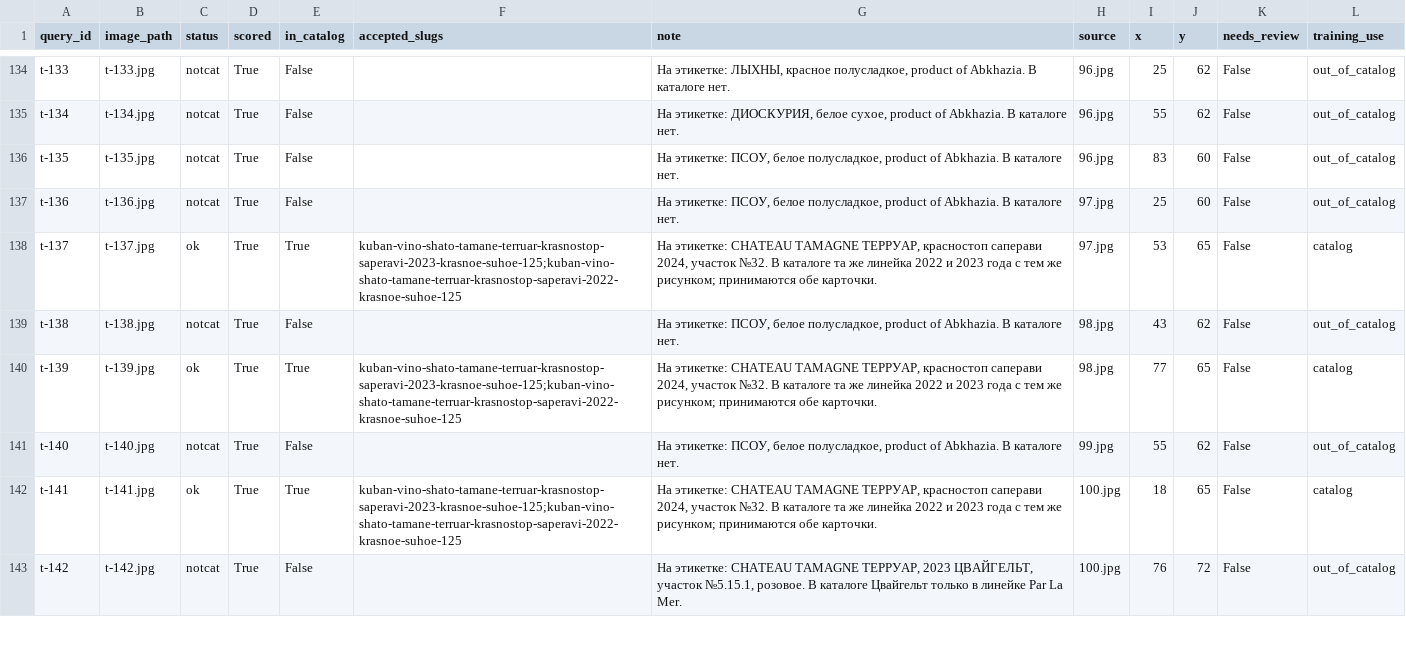
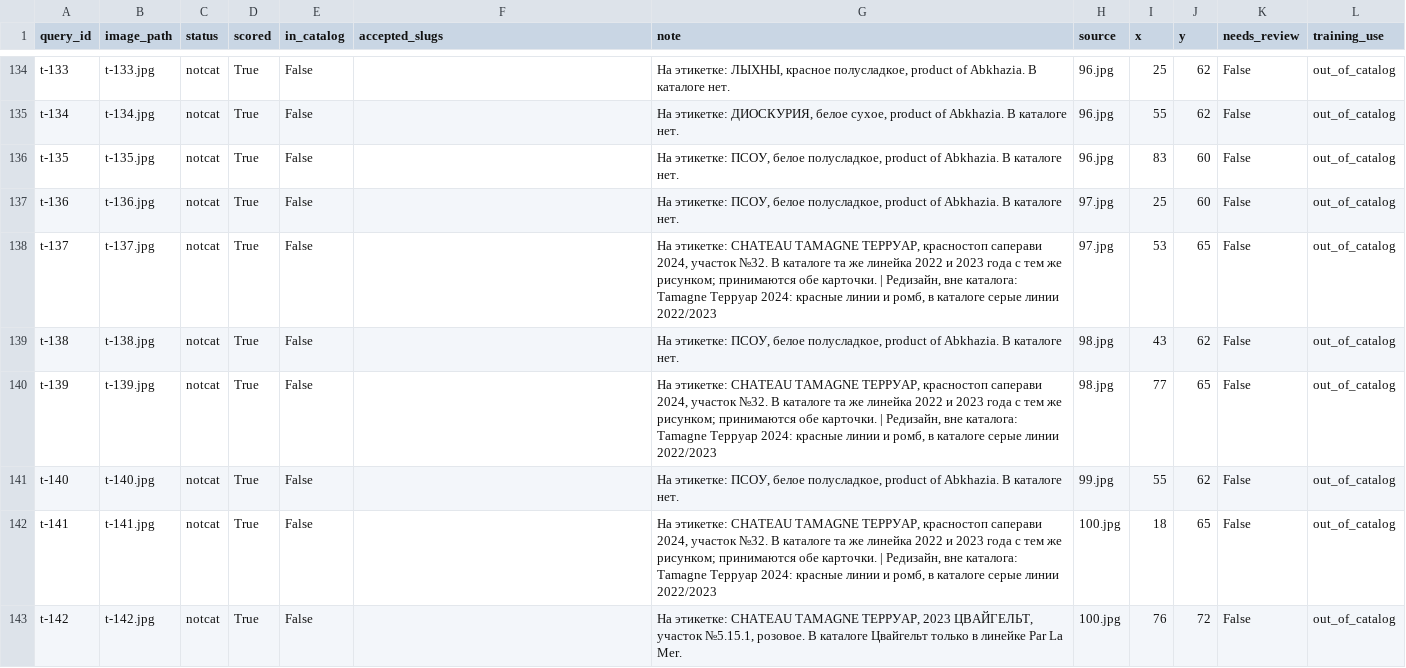
Before and after one commit to melnikovknst/VIscaNEr, a CSV file: datasets/store_shelves_v2/labels.csv, drawn as a sheet; only a part is shown, gaps mark what is left out; the diff covers the shown part only.

```diff
--- a/datasets/store_shelves_v2/labels.csv
+++ b/datasets/store_shelves_v2/labels.csv
@@ -137,7 +137,7 @@ t-135,t-135.jpg,notcat,True,False,,"На этикетке: ПСОУ, белое
 t-136,t-136.jpg,notcat,True,False,,"На этикетке: ПСОУ, белое полусладкое, product of Abkhazia. В каталоге нет.",97.jpg,25,60,False,out_of_catalog
-t-137,t-137.jpg,ok,True,True,kuban-vino-shato-tamane-terruar-krasnostop-saperavi-2023-krasnoe-suhoe-125;kuban-vino-shato-tamane-terruar-krasnostop-saperavi-2022-krasnoe-suhoe-125,"На этикетке: CHATEAU TAMAGNE ТЕРРУАР, красностоп саперави 2024, участок №32. В каталоге та же линейка 2022 и 2023 года с тем же рисунком; принимаются обе карточки.",97.jpg,53,65,False,catalog
+t-137,t-137.jpg,notcat,True,False,,"На этикетке: CHATEAU TAMAGNE ТЕРРУАР, красностоп саперави 2024, участок №32. В каталоге та же линейка 2022 и 2023 года с тем же рисунком; принимаются обе карточки. | Редизайн, вне каталога: Tamagne Терруар 2024: красные линии и ромб, в каталоге серые линии 2022/2023",97.jpg,53,65,False,out_of_catalog
 t-138,t-138.jpg,notcat,True,False,,"На этикетке: ПСОУ, белое полусладкое, product of Abkhazia. В каталоге нет.",98.jpg,43,62,False,out_of_catalog
-t-139,t-139.jpg,ok,True,True,kuban-vino-shato-tamane-terruar-krasnostop-saperavi-2023-krasnoe-suhoe-125;kuban-vino-shato-tamane-terruar-krasnostop-saperavi-2022-krasnoe-suhoe-125,"На этикетке: CHATEAU TAMAGNE ТЕРРУАР, красностоп саперави 2024, участок №32. В каталоге та же линейка 2022 и 2023 года с тем же рисунком; принимаются обе карточки.",98.jpg,77,65,False,catalog
+t-139,t-139.jpg,notcat,True,False,,"На этикетке: CHATEAU TAMAGNE ТЕРРУАР, красностоп саперави 2024, участок №32. В каталоге та же линейка 2022 и 2023 года с тем же рисунком; принимаются обе карточки. | Редизайн, вне каталога: Tamagne Терруар 2024: красные линии и ромб, в каталоге серые линии 2022/2023",98.jpg,77,65,False,out_of_catalog
 t-140,t-140.jpg,notcat,True,False,,"На этикетке: ПСОУ, белое полусладкое, product of Abkhazia. В каталоге нет.",99.jpg,55,62,False,out_of_catalog
-t-141,t-141.jpg,ok,True,True,kuban-vino-shato-tamane-terruar-krasnostop-saperavi-2023-krasnoe-suhoe-125;kuban-vino-shato-tamane-terruar-krasnostop-saperavi-2022-krasnoe-suhoe-125,"На этикетке: CHATEAU TAMAGNE ТЕРРУАР, красностоп саперави 2024, участок №32. В каталоге та же линейка 2022 и 2023 года с тем же рисунком; принимаются обе карточки.",100.jpg,18,65,False,catalog
+t-141,t-141.jpg,notcat,True,False,,"На этикетке: CHATEAU TAMAGNE ТЕРРУАР, красностоп саперави 2024, участок №32. В каталоге та же линейка 2022 и 2023 года с тем же рисунком; принимаются обе карточки. | Редизайн, вне каталога: Tamagne Терруар 2024: красные линии и ромб, в каталоге серые линии 2022/2023",100.jpg,18,65,False,out_of_catalog
 t-142,t-142.jpg,notcat,True,False,,"На этикетке: CHATEAU TAMAGNE ТЕРРУАР, 2023 ЦВАЙГЕЛЬТ, участок №5.15.1, розовое. В каталоге Цвайгельт только в линейке Par La Mer.",100.jpg,76,72,False,out_of_catalog
```
Also changed, not shown: 101 edited cells elsewhere in this file, datasets/store_shelves_v1/labels.csv, datasets/store_shelves_v1/points.csv, 5 other files.
